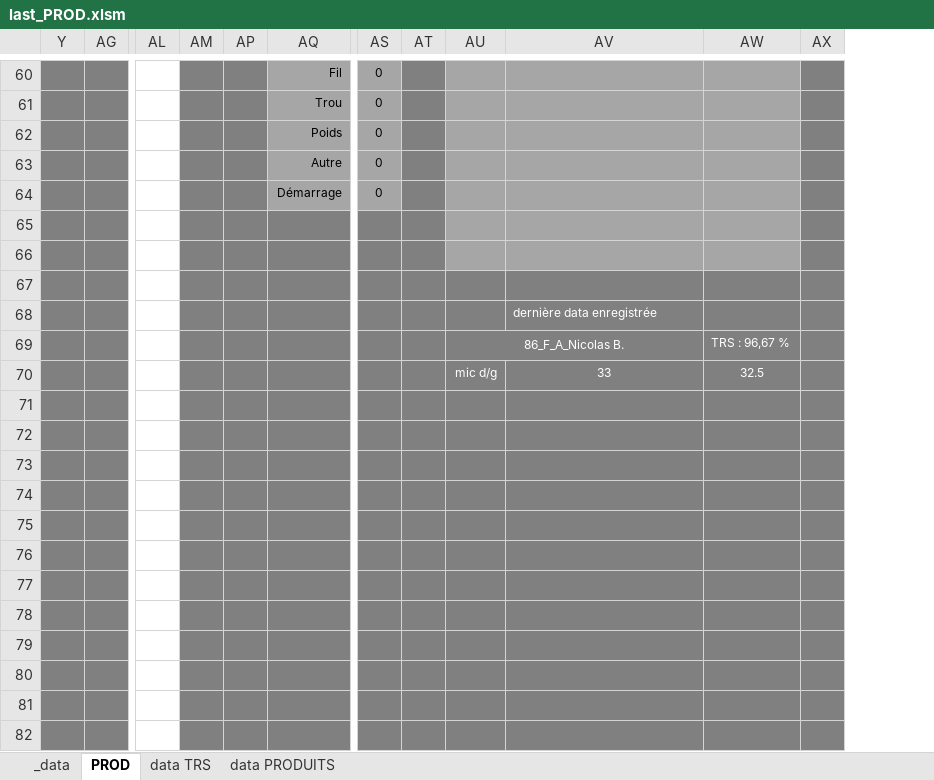
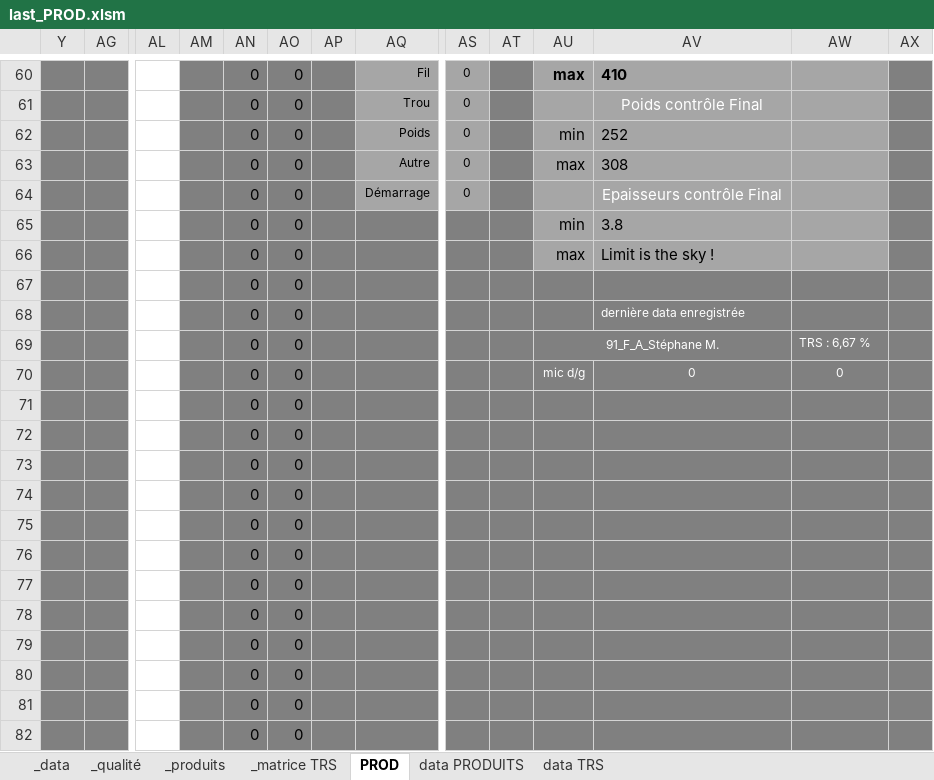
Before and after one commit to NicoWithManyO/sgq, an Excel workbook: last_PROD.xlsm, sheet PROD, drawn as a sheet; only a part is shown, gaps mark what is left out; values as stored, in another font and other column widths than the file's, no borders; charts and pictures and conditional formats not drawn; removed rows and columns are numbered as before the commit, all else as after; rows hold the shown columns only; the diff covers the shown part only; the diff names each change by its address in the sheet, - before the commit and + after, or states it on an @@ line.

```diff
--- a/last_PROD.xlsm (sheet PROD)
+++ b/last_PROD.xlsm (sheet PROD)
@@ sheet tab unhidden: _qualité @@
@@ sheet tab unhidden: _produits @@
@@ sheet tab unhidden: _matrice TRS @@
@@ sheet tab order changed: _data | _qualité | _produits | _matrice TRS | PROD | data PRODUITS | data TRS @@
@@ column AN unhidden, rows 60-68: all 0; rows 71-82: all 0 @@
@@ column AO unhidden, rows 60-68: all 0; rows 71-82: all 0 @@
-AU60: (empty)
+AU60: max
-AV60: (empty)
+AV60: 410
-AV61: (empty)
+AV61: Poids contrôle Final
-AU62: (empty)
+AU62: min
-AV62: (empty)
+AV62: 252
-AU63: (empty)
+AU63: max
-AV63: (empty)
+AV63: 308
-AV64: (empty)
+AV64: Epaisseurs contrôle Final
-row 65: (empty)
+row 65:  |  |  |  | 0 | 0 |  |  |  |  | min | 3.8
-row 66: (empty)
+row 66:  |  |  |  | 0 | 0 |  |  |  |  | max | Limit is the sky !
-row 67: (empty)
+row 67:  |  |  |  | 0 | 0
-row 69:  |  |  |  |  |  |  |  | 86_F_A_Nicolas B. |  | TRS : 96,67 %
-row 70:  |  |  |  |  |  |  |  | mic d/g | 33 | 32.5
+row 69:  |  |  |  | 0 | 0 |  |  |  |  | 91_F_A_Stéphane M. |  | TRS : 6,67 %
+row 70:  |  |  |  | 0 | 0 |  |  |  |  | mic d/g | 0 | 0
-row 71: (empty)
+row 71:  |  |  |  | 0 | 0
-row 72: (empty)
+row 72:  |  |  |  | 0 | 0
-row 73: (empty)
+row 73:  |  |  |  | 0 | 0
-row 74: (empty)
+row 74:  |  |  |  | 0 | 0
-row 75: (empty)
+row 75:  |  |  |  | 0 | 0
-row 76: (empty)
+row 76:  |  |  |  | 0 | 0
-row 77: (empty)
+row 77:  |  |  |  | 0 | 0
-row 78: (empty)
+row 78:  |  |  |  | 0 | 0
-row 79: (empty)
+row 79:  |  |  |  | 0 | 0
-row 80: (empty)
+row 80:  |  |  |  | 0 | 0
-row 81: (empty)
+row 81:  |  |  |  | 0 | 0
-row 82: (empty)
+row 82:  |  |  |  | 0 | 0
```
Also changed, not shown: 36 edited cells elsewhere in this sheet, sheet data PRODUITS, sheet data TRS, sheet _data, formulas that keep their value, charts or pictures, 8 other files.
